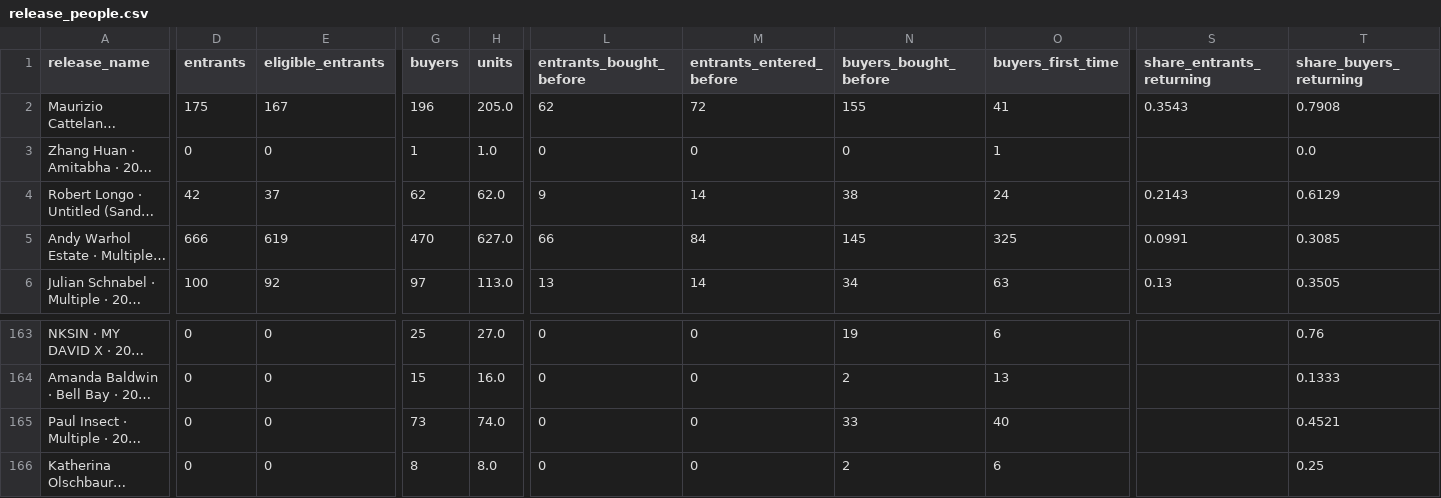
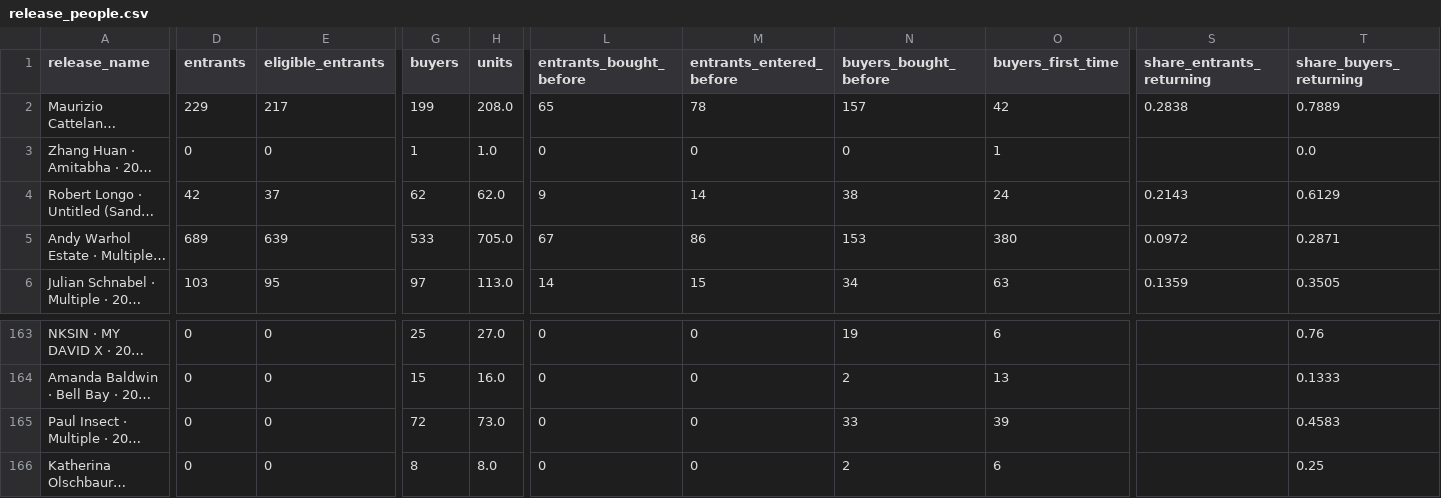
Before and after one commit to avantartemarketing/BI, a CSV file: data/app/release_people.csv, drawn as a sheet; only a part is shown, gaps mark what is left out; long unchanged cells end in …; the diff covers the shown part only; the diff names each change by its address in the sheet, - before the commit and + after, or states it on an @@ line.

```diff
--- a/data/app/release_people.csv
+++ b/data/app/release_people.csv
-D2 (entrants): 175
+D2 (entrants): 229
-E2 (eligible_entrants): 167
+E2 (eligible_entrants): 217
-G2 (buyers): 196
+G2 (buyers): 199
-H2 (units): 205.0
+H2 (units): 208.0
-L2 (entrants_bought_before): 62
+L2 (entrants_bought_before): 65
-M2 (entrants_entered_before): 72
+M2 (entrants_entered_before): 78
-N2 (buyers_bought_before): 155
+N2 (buyers_bought_before): 157
-O2 (buyers_first_time): 41
+O2 (buyers_first_time): 42
-S2 (share_entrants_returning): 0.3543
+S2 (share_entrants_returning): 0.2838
-T2 (share_buyers_returning): 0.7908
+T2 (share_buyers_returning): 0.7889
-D5 (entrants): 666
+D5 (entrants): 689
-E5 (eligible_entrants): 619
+E5 (eligible_entrants): 639
-G5 (buyers): 470
+G5 (buyers): 533
-H5 (units): 627.0
+H5 (units): 705.0
-L5 (entrants_bought_before): 66
+L5 (entrants_bought_before): 67
-M5 (entrants_entered_before): 84
+M5 (entrants_entered_before): 86
-N5 (buyers_bought_before): 145
+N5 (buyers_bought_before): 153
-O5 (buyers_first_time): 325
+O5 (buyers_first_time): 380
-S5 (share_entrants_returning): 0.0991
+S5 (share_entrants_returning): 0.0972
-T5 (share_buyers_returning): 0.3085
+T5 (share_buyers_returning): 0.2871
-D6 (entrants): 100
+D6 (entrants): 103
-E6 (eligible_entrants): 92
+E6 (eligible_entrants): 95
-L6 (entrants_bought_before): 13
+L6 (entrants_bought_before): 14
-M6 (entrants_entered_before): 14
+M6 (entrants_entered_before): 15
-S6 (share_entrants_returning): 0.13
+S6 (share_entrants_returning): 0.1359
-G165 (buyers): 73
+G165 (buyers): 72
-H165 (units): 74.0
+H165 (units): 73.0
-O165 (buyers_first_time): 40
+O165 (buyers_first_time): 39
-T165 (share_buyers_returning): 0.4521
+T165 (share_buyers_returning): 0.4583
```
Also changed, not shown: 67 edited cells elsewhere in this file, data/app/release_windows.csv, data/draw_products.csv, 17 other files.
